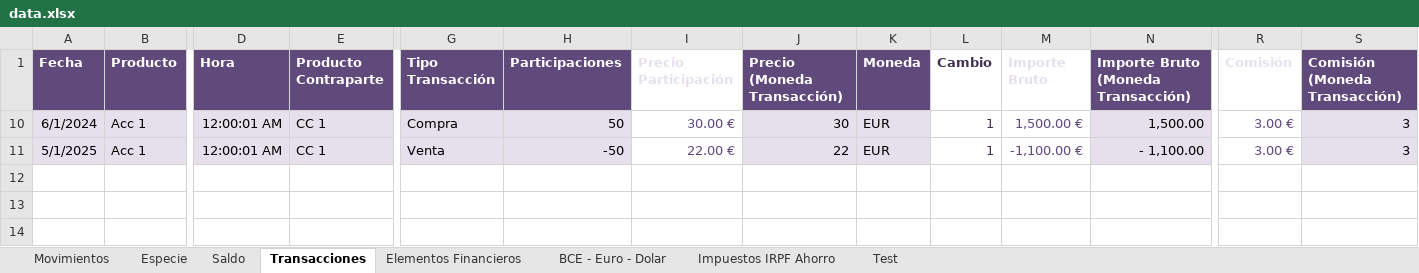
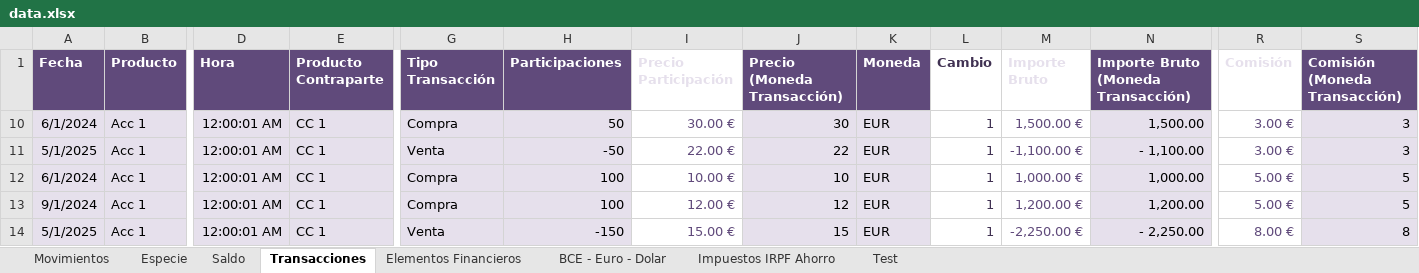
Before and after one commit to imoremu/financeBI, an Excel workbook: data/dev/data.xlsx, sheet Transacciones, drawn as a sheet; only a part is shown, gaps mark what is left out; values as stored, in another font and other column widths than the file's, no borders; conditional formats and table styles not drawn; rows hold the shown columns only; the diff names each change by its address in the sheet, - before the commit and + after, or states it on an @@ line.

Commit message:
[Report] Gestión de impuestos FIFO España para Transacciones de Venta Fixes #6

```diff
--- a/data/dev/data.xlsx (sheet Transacciones)
+++ b/data/dev/data.xlsx (sheet Transacciones)
+row 12: 6/1/2024 | Acc 1 | 12:00:01 AM | CC 1 | Compra | 100 | 10.00 € | 10 | EUR | 1 | 1,000.00 € | 1,000.00 | 5.00 € | 5
+row 13: 9/1/2024 | Acc 1 | 12:00:01 AM | CC 1 | Compra | 100 | 12.00 € | 12 | EUR | 1 | 1,200.00 € | 1,200.00 | 5.00 € | 5
+row 14: 5/1/2025 | Acc 1 | 12:00:01 AM | CC 1 | Venta | -150 | 15.00 € | 15 | EUR | 1 | -2,250.00 € | - 2,250.00 | 8.00 € | 8
```
Also changed, not shown: sheet Test.
